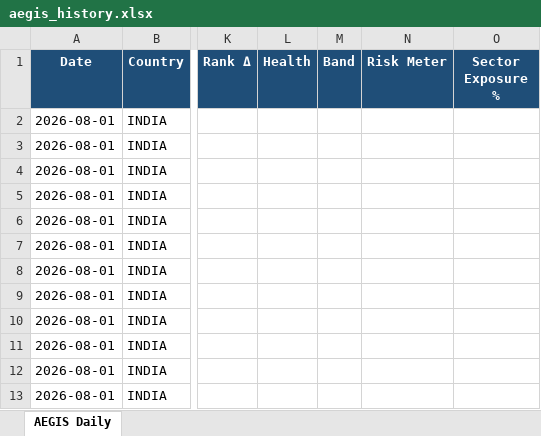
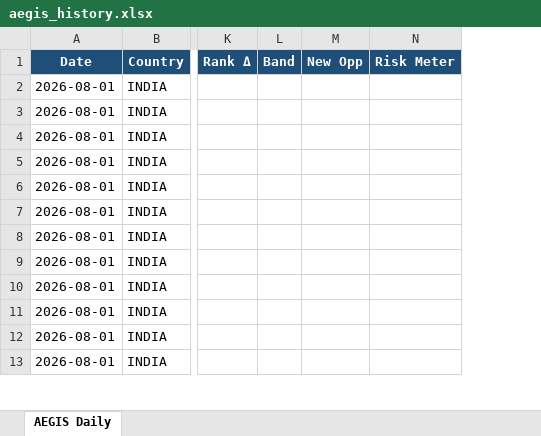
Before and after one commit to gujja330/NexaQuant, an Excel workbook: reports/telegram/aegis_history.xlsx, sheet AEGIS Daily, drawn as a sheet; only a part is shown, gaps mark what is left out; values as stored, in another font and other column widths than the file's, no borders; removed rows and columns are numbered as before the commit, all else as after; the diff covers the shown part only; the diff names each change by its address in the sheet, - before the commit and + after, or states it on an @@ line.

```diff
--- a/reports/telegram/aegis_history.xlsx (sheet AEGIS Daily)
+++ b/reports/telegram/aegis_history.xlsx (sheet AEGIS Daily)
-column L (Health), empty
+column M (New Opp), empty
-column O (Sector Exposure %), empty
```
Also changed, not shown: 127 edited cells elsewhere in this sheet, reports/telegram/aegis_daily_2026-08-06.xlsx, 43 other files.
